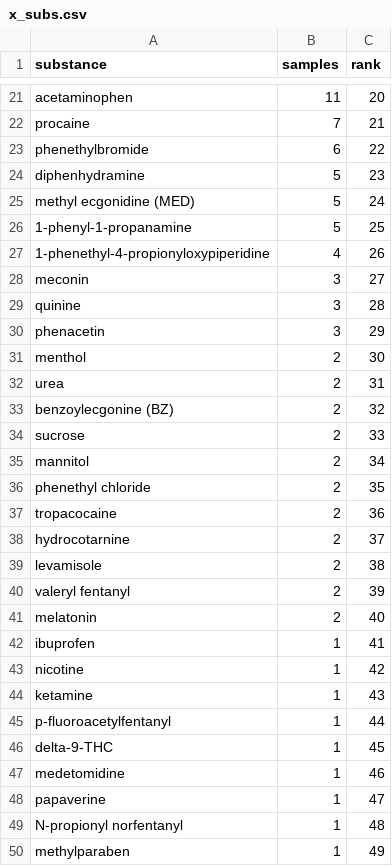
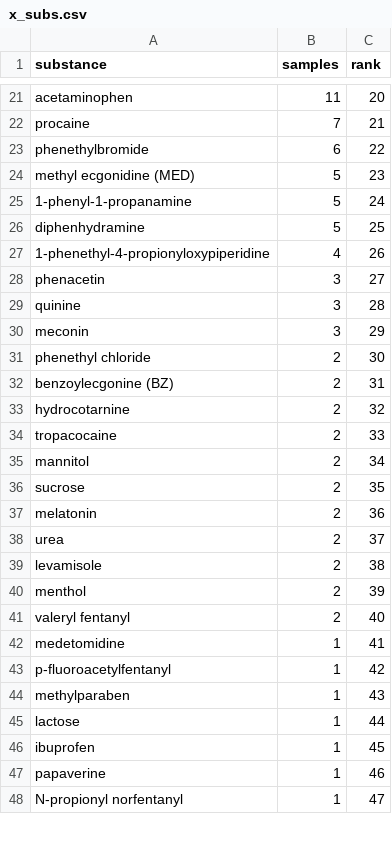
Before and after one commit to opioiddatalab/drugchecking, a CSV file: datasets/code/Streamlit/x_subs.csv, drawn as a sheet; only a part is shown, gaps mark what is left out; the diff covers the shown part only.

```diff
--- a/datasets/code/Streamlit/x_subs.csv
+++ b/datasets/code/Streamlit/x_subs.csv
@@ -23,28 +23,26 @@ substance,samples,rank
 "phenethylbromide",6,22
-"diphenhydramine",5,23
-"methyl ecgonidine (MED)",5,24
-"1-phenyl-1-propanamine",5,25
+"methyl ecgonidine (MED)",5,23
+"1-phenyl-1-propanamine",5,24
+"diphenhydramine",5,25
 "1-phenethyl-4-propionyloxypiperidine",4,26
-"meconin",3,27
+"phenacetin",3,27
 "quinine",3,28
-"phenacetin",3,29
-"menthol",2,30
-"urea",2,31
-"benzoylecgonine (BZ)",2,32
-"sucrose",2,33
+"meconin",3,29
+"phenethyl chloride",2,30
+"benzoylecgonine (BZ)",2,31
+"hydrocotarnine",2,32
+"tropacocaine",2,33
 "mannitol",2,34
-"phenethyl chloride",2,35
-"tropacocaine",2,36
-"hydrocotarnine",2,37
+"sucrose",2,35
+"melatonin",2,36
+"urea",2,37
 "levamisole",2,38
-"valeryl fentanyl",2,39
-"melatonin",2,40
-"ibuprofen",1,41
-"nicotine",1,42
-"ketamine",1,43
-"p-fluoroacetylfentanyl",1,44
-"delta-9-THC",1,45
-"medetomidine",1,46
-"papaverine",1,47
-"N-propionyl norfentanyl",1,48
-"methylparaben",1,49
+"menthol",2,39
+"valeryl fentanyl",2,40
+"medetomidine",1,41
+"p-fluoroacetylfentanyl",1,42
+"methylparaben",1,43
+"lactose",1,44
+"ibuprofen",1,45
+"papaverine",1,46
+"N-propionyl norfentanyl",1,47
```
Also changed, not shown: 10 added rows, 8 removed rows and 8 edited cells elsewhere in this file, 1 other file.
